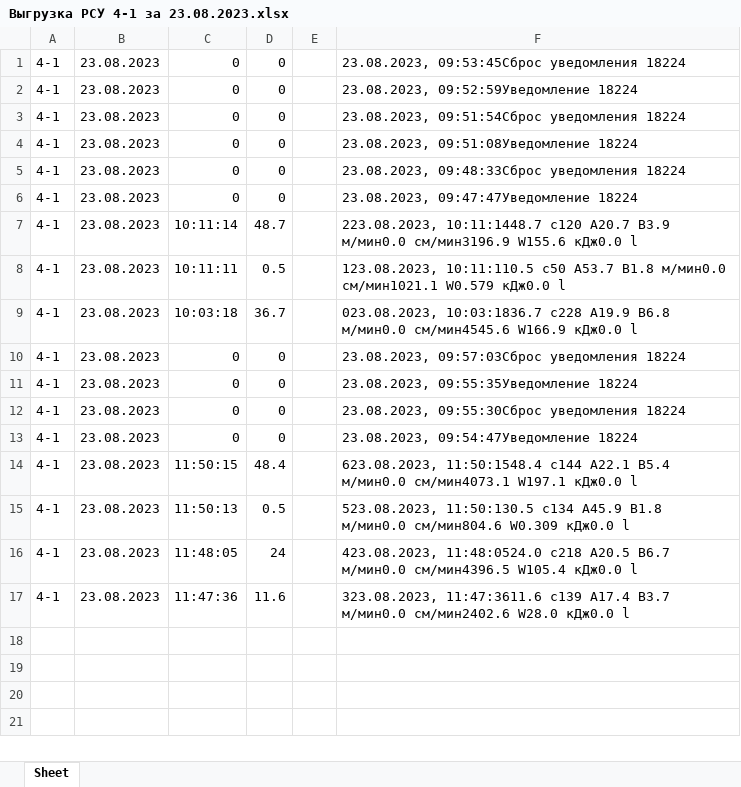
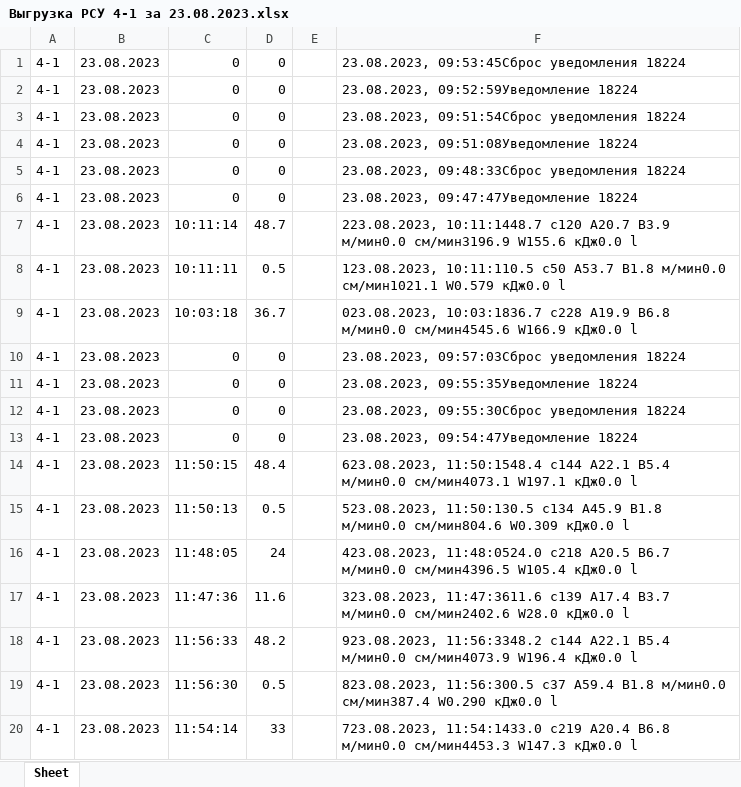
Before and after one commit to MaximEkimenko/RSU, an Excel workbook: Выгрузка РСУ 4-1 за 23.08.2023.xlsx, sheet Sheet, drawn as a sheet; values as stored, in another font and other column widths than the file's, no borders; the diff names each change by its address in the sheet, - before the commit and + after, or states it on an @@ line.

```diff
--- a/Выгрузка РСУ 4-1 за 23.08.2023.xlsx (sheet Sheet)
+++ b/Выгрузка РСУ 4-1 за 23.08.2023.xlsx (sheet Sheet)
+row 18: 4-1 | 23.08.2023 | 11:56:33 | 48.2 |  | 923.08.2023, 11:56:3348.2 с144 А22.1 В5.4 м/мин0.0 см/мин4073.9 W196.4 кДж0.0 l
+row 19: 4-1 | 23.08.2023 | 11:56:30 | 0.5 |  | 823.08.2023, 11:56:300.5 с37 А59.4 В1.8 м/мин0.0 см/мин387.4 W0.290 кДж0.0 l
+row 20: 4-1 | 23.08.2023 | 11:54:14 | 33 |  | 723.08.2023, 11:54:1433.0 с219 А20.4 В6.8 м/мин0.0 см/мин4453.3 W147.3 кДж0.0 l
```
